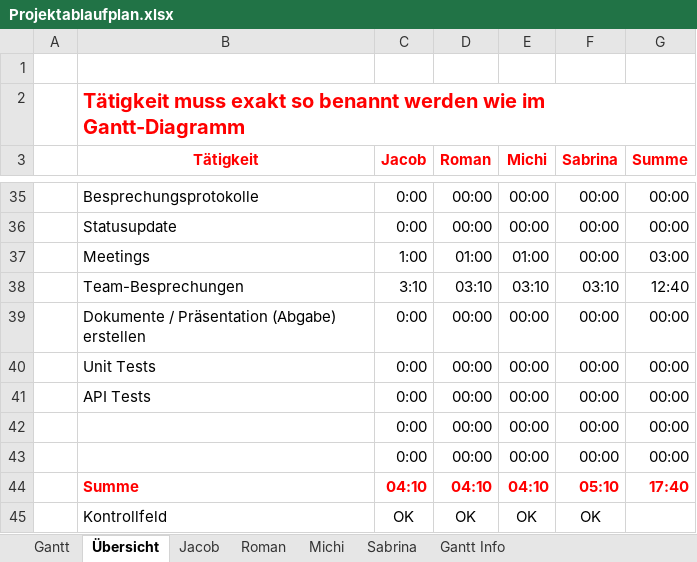
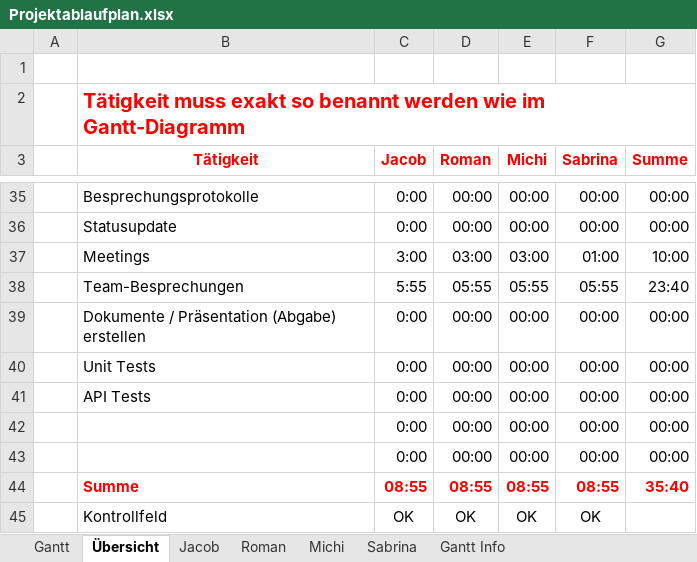
Before and after one commit to kjubie/coderunner, an Excel workbook: doc/Projektablaufplan.xlsx, sheet Übersicht, drawn as a sheet; only a part is shown, gaps mark what is left out; values as stored, in another font and other column widths than the file's, no borders; charts and pictures and conditional formats not drawn; the diff names each change by its address in the sheet, - before the commit and + after, or states it on an @@ line.

```diff
--- a/doc/Projektablaufplan.xlsx (sheet Übersicht)
+++ b/doc/Projektablaufplan.xlsx (sheet Übersicht)
-C37 (Jacob): 1:00
+C37 (Jacob): 3:00
-D37 (Roman): 01:00
+D37 (Roman): 03:00
-E37 (Michi): 01:00
+E37 (Michi): 03:00
-F37 (Sabrina): 00:00
+F37 (Sabrina): 01:00
-G37 (Summe): 03:00
+G37 (Summe): 10:00
-C38 (Jacob): 3:10
+C38 (Jacob): 5:55
-D38 (Roman): 03:10
+D38 (Roman): 05:55
-E38 (Michi): 03:10
+E38 (Michi): 05:55
-F38 (Sabrina): 03:10
+F38 (Sabrina): 05:55
-G38 (Summe): 12:40
+G38 (Summe): 23:40
-C44 (Jacob): 04:10
+C44 (Jacob): 08:55
-D44 (Roman): 04:10
+D44 (Roman): 08:55
-E44 (Michi): 04:10
+E44 (Michi): 08:55
-F44 (Sabrina): 05:10
+F44 (Sabrina): 08:55
-G44 (Summe): 17:40
+G44 (Summe): 35:40
```
Also changed, not shown: sheet Jacob, sheet Michi, sheet Roman, sheet Sabrina, sheet Gantt, charts or pictures.
